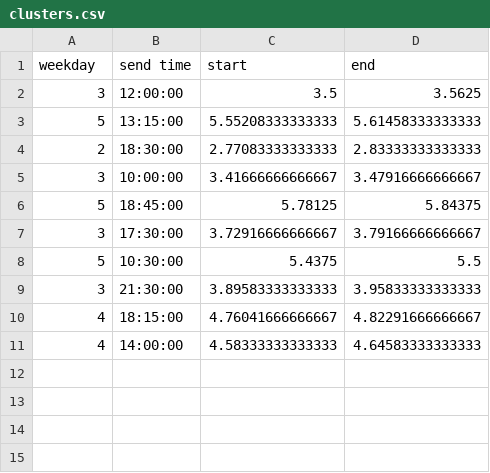
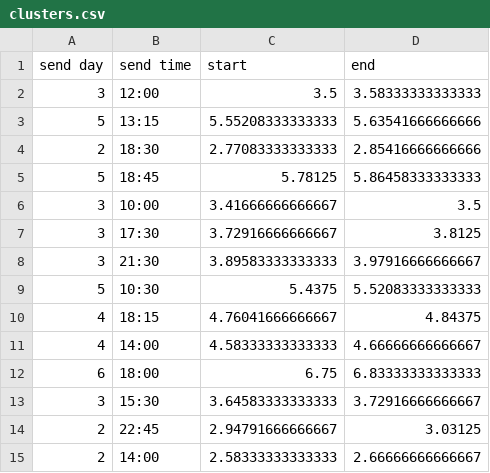
Before and after one commit to susumuasaga/send-time-optimization, a CSV file: clusters.csv, drawn as a sheet.

```diff
--- a/clusters.csv
+++ b/clusters.csv
@@ -1,11 +1,15 @@
-weekday,send time,start,end
-3,12:00:00,3.5,3.5625
-5,13:15:00,5.55208333333333,5.61458333333333
-2,18:30:00,2.77083333333333,2.83333333333333
-3,10:00:00,3.41666666666667,3.47916666666667
-5,18:45:00,5.78125,5.84375
-3,17:30:00,3.72916666666667,3.79166666666667
-5,10:30:00,5.4375,5.5
-3,21:30:00,3.89583333333333,3.95833333333333
-4,18:15:00,4.76041666666667,4.82291666666667
-4,14:00:00,4.58333333333333,4.64583333333333
+send day,send time,start,end
+3,12:00,3.5,3.58333333333333
+5,13:15,5.55208333333333,5.63541666666666
+2,18:30,2.77083333333333,2.85416666666666
+5,18:45,5.78125,5.86458333333333
+3,10:00,3.41666666666667,3.5
+3,17:30,3.72916666666667,3.8125
+3,21:30,3.89583333333333,3.97916666666667
+5,10:30,5.4375,5.52083333333333
+4,18:15,4.76041666666667,4.84375
+4,14:00,4.58333333333333,4.66666666666667
+6,18:00,6.75,6.83333333333333
+3,15:30,3.64583333333333,3.72916666666667
+2,22:45,2.94791666666667,3.03125
+2,14:00,2.58333333333333,2.66666666666667
```
Also changed, not shown: 9 other files.
